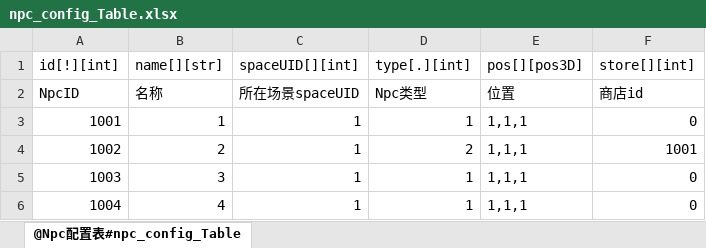
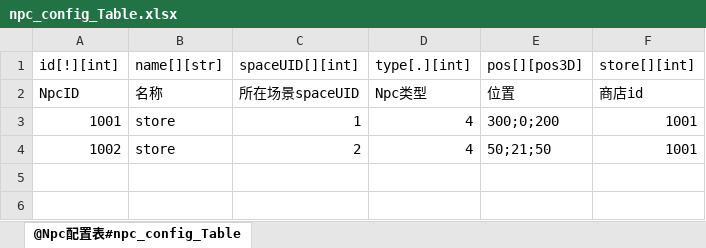
Before and after one commit to m969/wanfadalu_server, an Excel workbook: scripts/data/npc_config_Table.xlsx, sheet @Npc配置表#npc_config_Table, drawn as a sheet; values as stored, in another font and other column widths than the file's, no borders; the diff names each change by its address in the sheet, - before the commit and + after, or states it on an @@ line.

```diff
--- a/scripts/data/npc_config_Table.xlsx (sheet @Npc配置表#npc_config_Table)
+++ b/scripts/data/npc_config_Table.xlsx (sheet @Npc配置表#npc_config_Table)
-B3: 1
+B3: store
-D3: 1
+D3: 4
-E3: 1,1,1
+E3: 300;0;200
-F3: 0
+F3: 1001
-B4: 2
+B4: store
-C4: 1
+C4: 2
-D4: 2
+D4: 4
-E4: 1,1,1
+E4: 50;21;50
-row 5: 1003 | 3 | 1 | 1 | 1,1,1 | 0
-row 6: 1004 | 4 | 1 | 1 | 1,1,1 | 0
```
Also changed, not shown: scripts/data/1_ExcelToData.xlsm, scripts/data/space_config_Table.xlsx, 51 other files.
